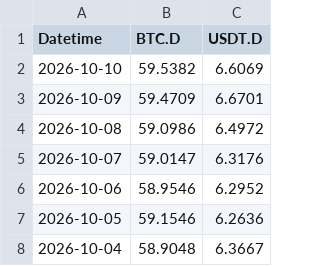
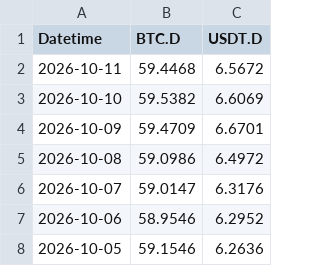
Before and after one commit to hhysteric/btc-cycle-dashboard, a CSV file: data/dominance.csv, drawn as a sheet; only a part is shown; the shorter side is filled out with more unchanged rows.

```diff
--- a/data/dominance.csv
+++ b/data/dominance.csv
@@ -1,2 +1,3 @@
 Datetime,BTC.D,USDT.D
+2026-10-11,59.4468,6.5672
 2026-10-10,59.5382,6.6069
```
Also changed, not shown: data/mvrv.csv, data/nupl.csv, 3 other files.
